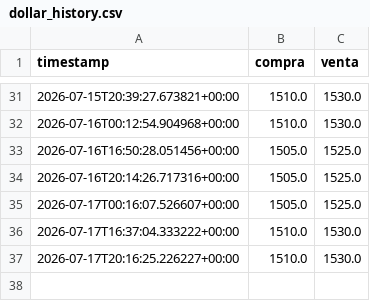
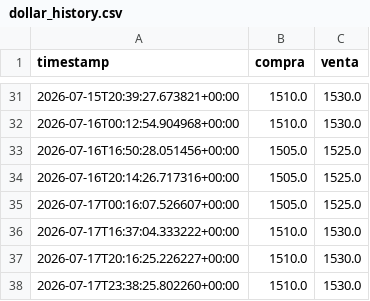
Before and after one commit to juanmartinmartore/BOT-FINANCE-J-A, a CSV file: data/dollar_history.csv, drawn as a sheet; only a part is shown, gaps mark what is left out.

```diff
--- a/data/dollar_history.csv
+++ b/data/dollar_history.csv
@@ -37 +37,2 @@ timestamp,compra,venta
 2026-07-17T20:16:25.226227+00:00,1510.0,1530.0
+2026-07-17T23:38:25.802260+00:00,1510.0,1530.0
```
